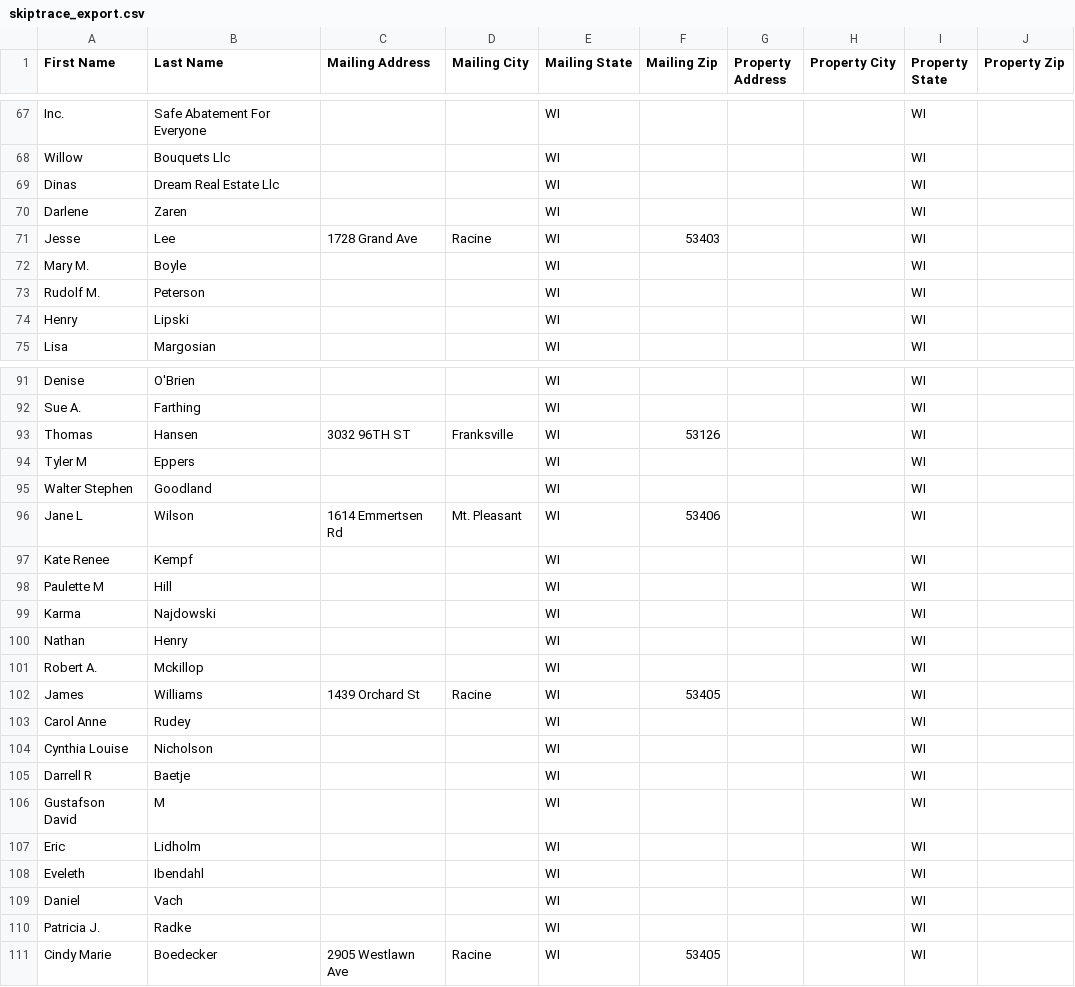
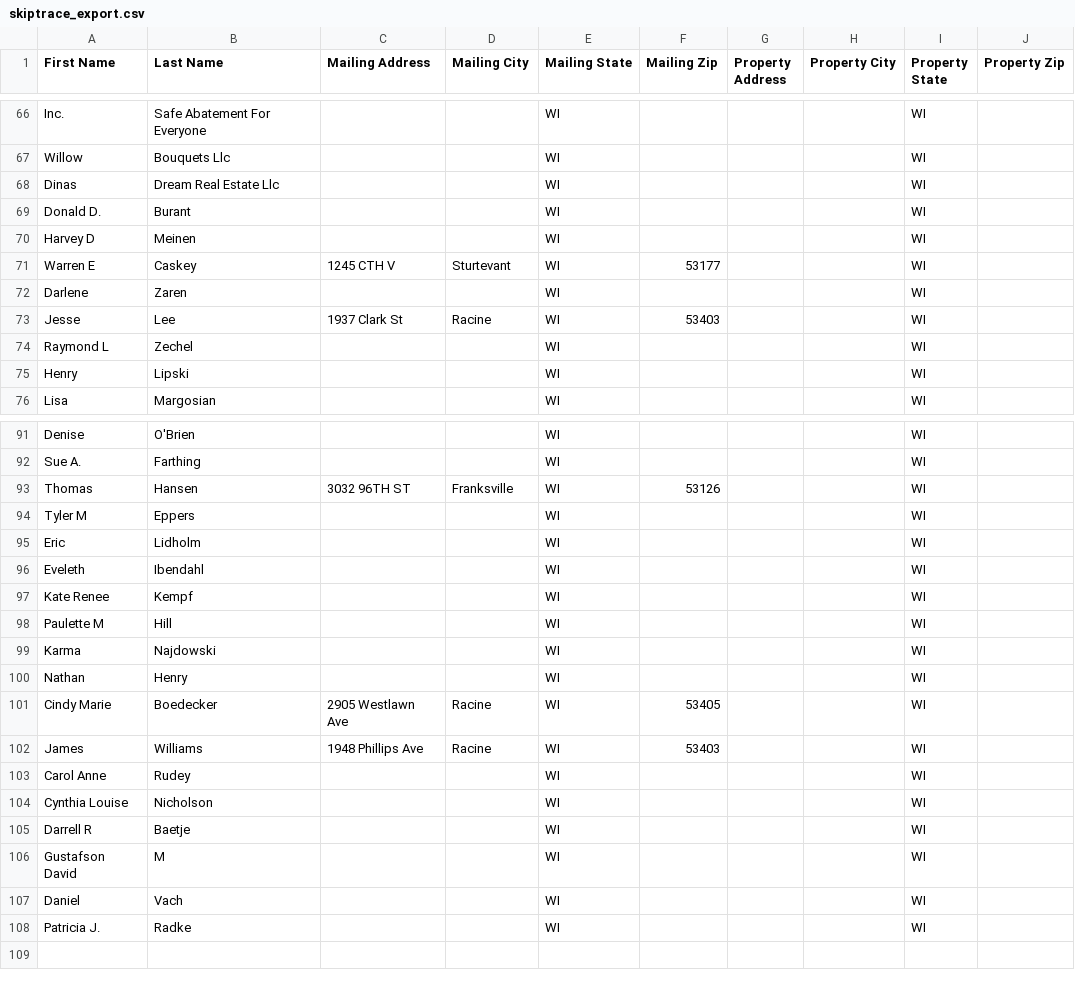
Before and after one commit to Sellmyhousefast247/Racine-leads, a CSV file: data/skiptrace_export.csv, drawn as a sheet; only a part is shown, gaps mark what is left out; the diff covers the shown part only.

```diff
--- a/data/skiptrace_export.csv
+++ b/data/skiptrace_export.csv
@@ -69,6 +68,8 @@ Willow,Bouquets Llc,,,WI,,,,WI,
 Dinas,Dream Real Estate Llc,,,WI,,,,WI,
+Donald D.,Burant,,,WI,,,,WI,
+Harvey D,Meinen,,,WI,,,,WI,
+Warren E,Caskey,1245 CTH V,Sturtevant,WI,53177,,,WI,
 Darlene,Zaren,,,WI,,,,WI,
-Jesse,Lee,1728 Grand Ave,Racine,WI,53403,,,WI,
-Mary M.,Boyle,,,WI,,,,WI,
-Rudolf M.,Peterson,,,WI,,,,WI,
+Jesse,Lee,1937 Clark St,Racine,WI,53403,,,WI,
+Raymond L,Zechel,,,WI,,,,WI,
 Henry,Lipski,,,WI,,,,WI,
@@ -94,4 +94,4 @@ Thomas,Hansen,3032 96TH ST,Franksville,WI,53126,,,WI,
 Tyler M,Eppers,,,WI,,,,WI,
-Walter Stephen,Goodland,,,WI,,,,WI,
-Jane L,Wilson,1614 Emmertsen Rd,Mt. Pleasant,WI,53406,,,WI,
+Eric,Lidholm,,,WI,,,,WI,
+Eveleth,Ibendahl,,,WI,,,,WI,
 Kate Renee,Kempf,,,WI,,,,WI,
@@ -100,4 +100,4 @@ Karma,Najdowski,,,WI,,,,WI,
 Nathan,Henry,,,WI,,,,WI,
-Robert A.,Mckillop,,,WI,,,,WI,
-James,Williams,1439 Orchard St,Racine,WI,53405,,,WI,
+Cindy Marie,Boedecker,2905 Westlawn Ave,Racine,WI,53405,,,WI,
+James,Williams,1948 Phillips Ave,Racine,WI,53403,,,WI,
 Carol Anne,Rudey,,,WI,,,,WI,
@@ -106,6 +106,3 @@ Darrell R,Baetje,,,WI,,,,WI,
 Gustafson David,M,,,WI,,,,WI,
-Eric,Lidholm,,,WI,,,,WI,
-Eveleth,Ibendahl,,,WI,,,,WI,
 Daniel,Vach,,,WI,,,,WI,
 Patricia J.,Radke,,,WI,,,,WI,
-Cindy Marie,Boedecker,2905 Westlawn Ave,Racine,WI,53405,,,WI,
```
Also changed, not shown: 2 removed rows, 3 moved rows and 5 edited cells elsewhere in this file, data/ghl_export.csv, 3 other files.
